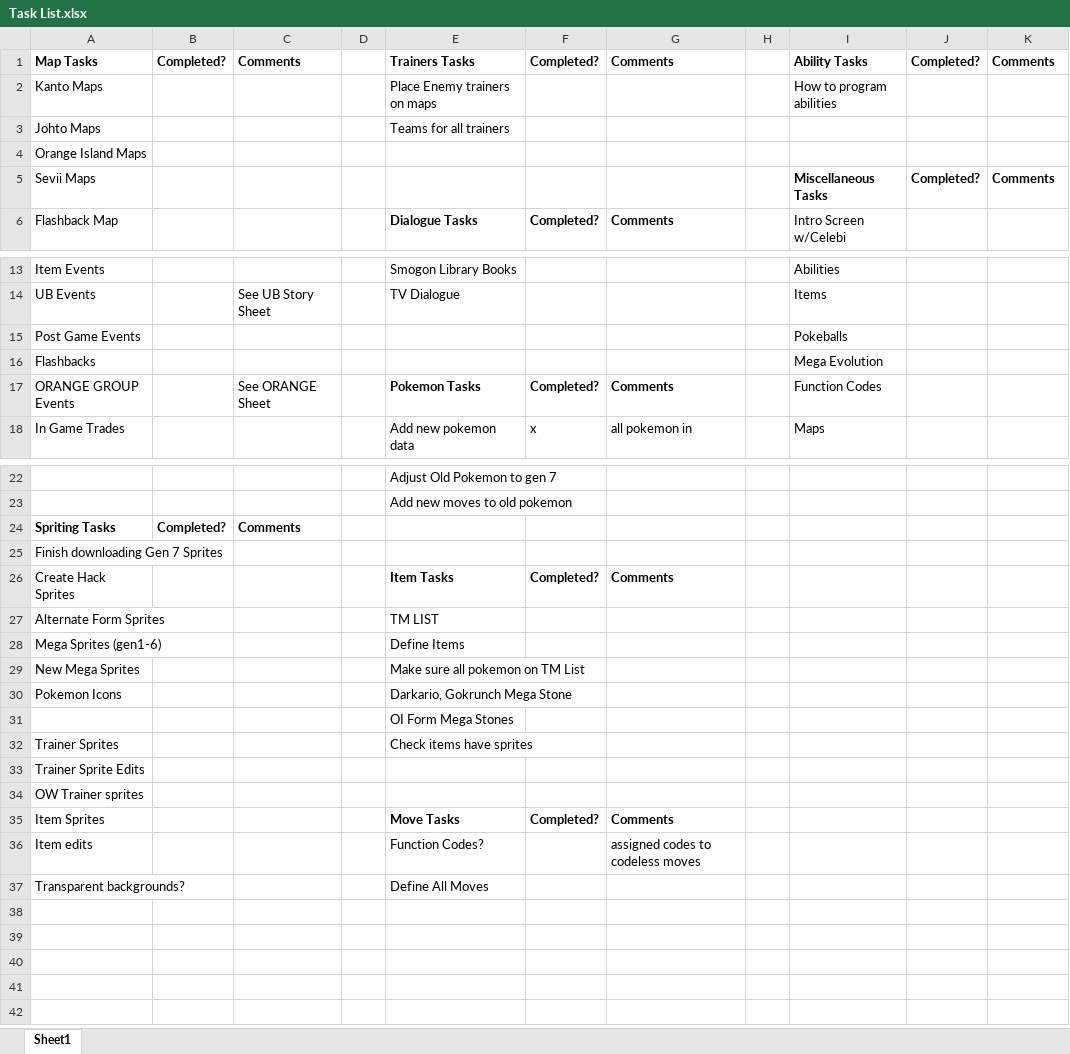
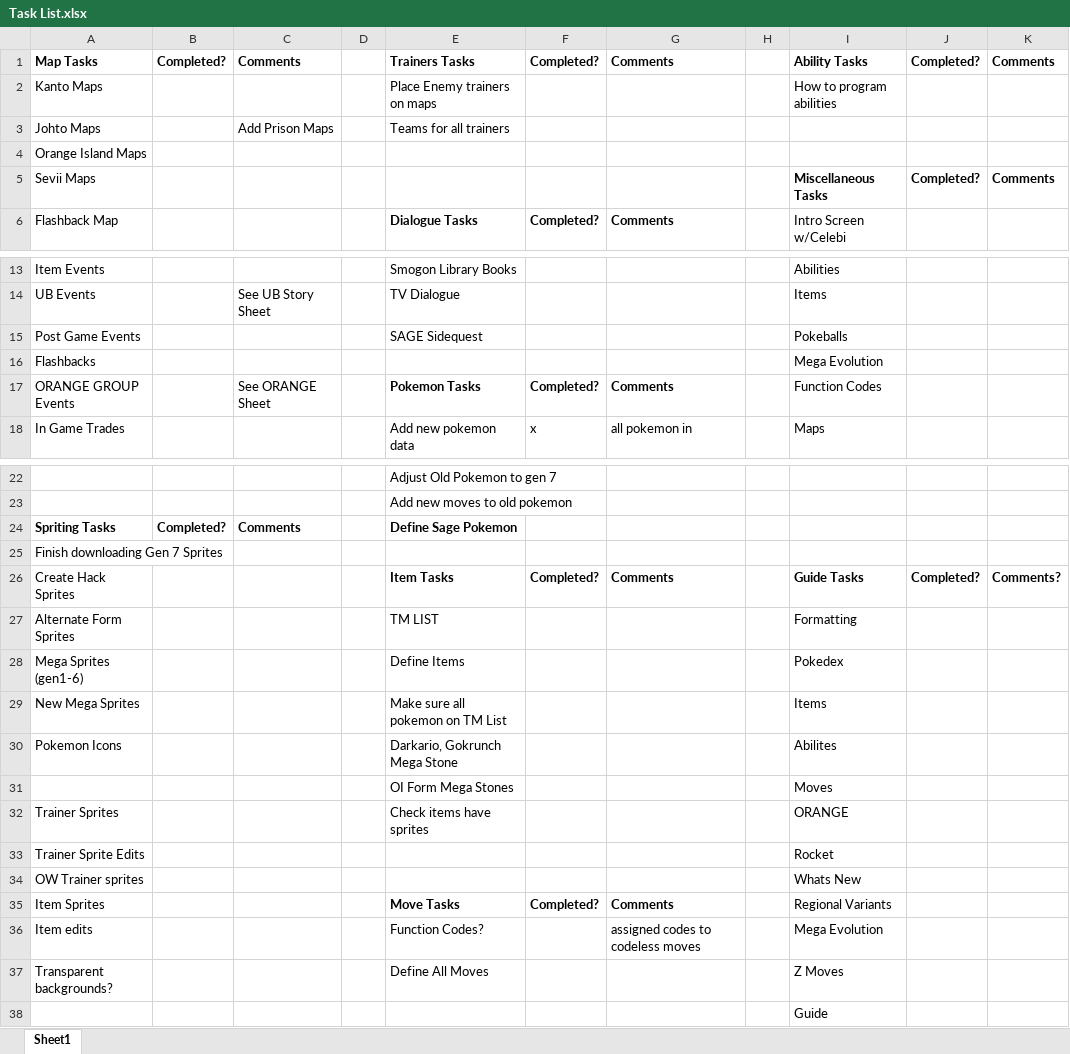
Before and after one commit to mangianj/pokemon_game, an Excel workbook: Data Input Sheets/Task List.xlsx, sheet Sheet1, drawn as a sheet; only a part is shown, gaps mark what is left out; values as stored, in another font and other column widths than the file's, no borders; the diff names each change by its address in the sheet, - before the commit and + after, or states it on an @@ line.

Commit message:
1/2 Update II
Added Sage Spring and Path to Maps
SAGE Pokemon Sheet
Added Sage Pokemon to WIld Page
Tasks

```diff
--- a/Data Input Sheets/Task List.xlsx (sheet Sheet1)
+++ b/Data Input Sheets/Task List.xlsx (sheet Sheet1)
-C3: (empty)
+C3: Add Prison Maps
-E15: (empty)
+E15: SAGE Sidequest
-E24: (empty)
+E24: Define Sage Pokemon
-I26: (empty)
+I26: Guide Tasks
-J26: (empty)
+J26: Completed?
-K26: (empty)
+K26: Comments?
-I27: (empty)
+I27: Formatting
-I28: (empty)
+I28: Pokedex
-I29: (empty)
+I29: Items
-I30: (empty)
+I30: Abilites
-I31: (empty)
+I31: Moves
-I32: (empty)
+I32: ORANGE
-I33: (empty)
+I33: Rocket
-I34: (empty)
+I34: Whats New
-I35: (empty)
+I35: Regional Variants
-I36: (empty)
+I36: Mega Evolution
-I37: (empty)
+I37: Z Moves
+row 38:  |  |  |  |  |  |  |  | Guide
```
Also changed, not shown: 16 other files.
